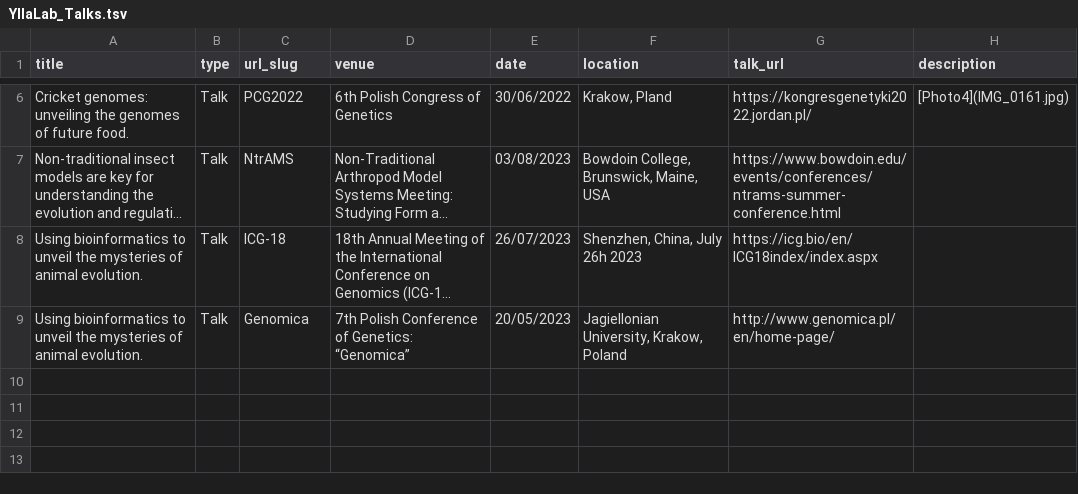
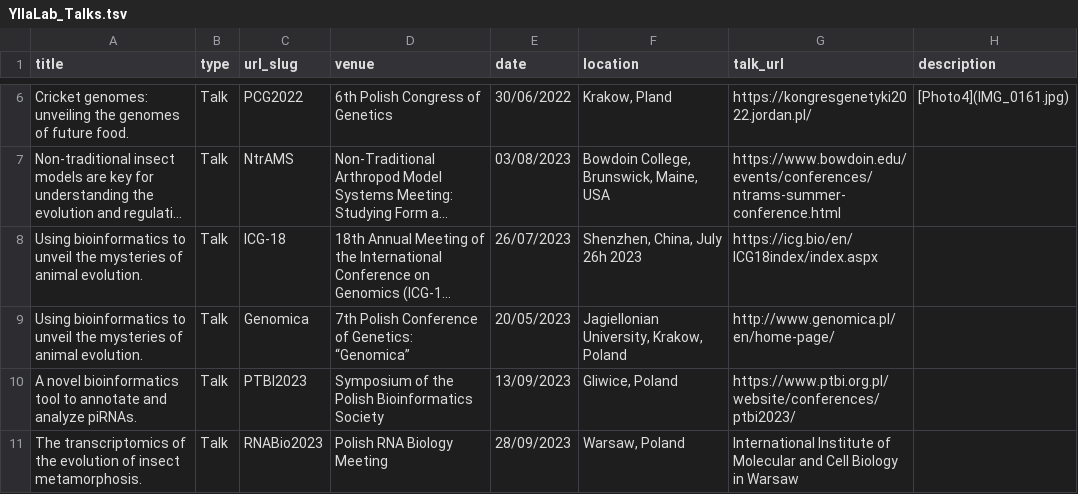
Before and after one commit to ylla-lab/ylla-lab.github.io, a TSV file: _talks/YllaLab_Talks.tsv, drawn as a sheet; only a part is shown, gaps mark what is left out; long unchanged cells end in …; the diff names each change by its address in the sheet, - before the commit and + after, or states it on an @@ line.

Commit message:
add 2023 talks

```diff
--- a/_talks/YllaLab_Talks.tsv
+++ b/_talks/YllaLab_Talks.tsv
+row 10: A novel bioinformatics tool to annotate and analyze piRNAs. | Talk | PTBI2023 | Symposium of the Polish Bioinformatics Society | 13/09/2023 | Gliwice, Poland | https://www.ptbi.org.pl/website/conferences/ptbi2023/
+row 11: The transcriptomics of the evolution of insect metamorphosis. | Talk | RNABio2023 | Polish RNA Biology Meeting | 28/09/2023 | Warsaw, Poland | International Institute of Molecular and Cell Biology in Warsaw
```
Also changed, not shown: 3 other files.
